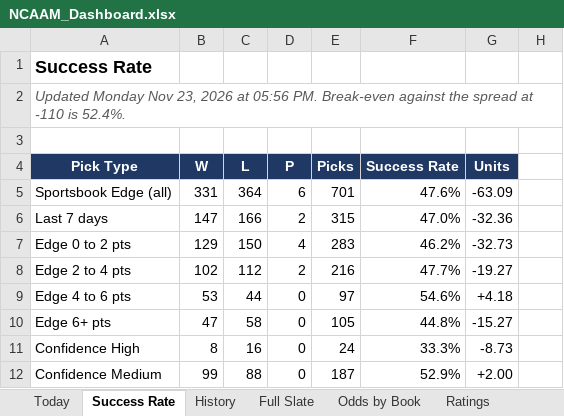
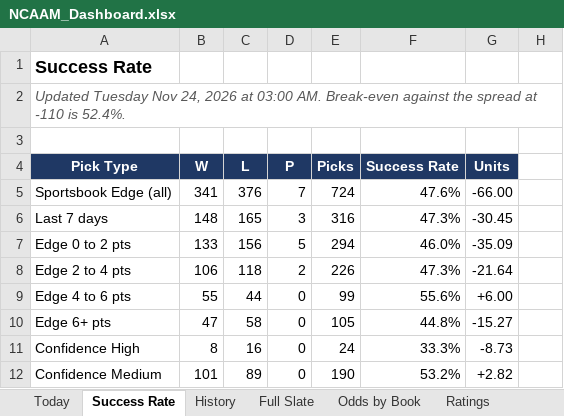
Before and after one commit to coltenmorris/ncaam-model, an Excel workbook: docs/NCAAM_Dashboard.xlsx, sheet Success Rate, drawn as a sheet; only a part is shown; values as stored, in another font and other column widths than the file's, no borders; charts and pictures not drawn; the diff covers the shown part only; the diff names each change by its address in the sheet, - before the commit and + after, or states it on an @@ line.

```diff
--- a/docs/NCAAM_Dashboard.xlsx (sheet Success Rate)
+++ b/docs/NCAAM_Dashboard.xlsx (sheet Success Rate)
-A2 (Pick Type): Updated Monday Nov 23, 2026 at 05:56 PM. Break-even against…
+A2 (Pick Type): Updated Tuesday Nov 24, 2026 at 03:00 AM. Break-even against…
-B5 (W): 331
+B5 (W): 341
-C5 (L): 364
+C5 (L): 376
-D5 (P): 6
+D5 (P): 7
-E5 (Picks): 701
+E5 (Picks): 724
-G5 (Units): -63.09
+G5 (Units): -66.00
-B6 (W): 147
+B6 (W): 148
-C6 (L): 166
+C6 (L): 165
-D6 (P): 2
+D6 (P): 3
-E6 (Picks): 315
+E6 (Picks): 316
-F6 (Success Rate): 47.0%
+F6 (Success Rate): 47.3%
-G6 (Units): -32.36
+G6 (Units): -30.45
-B7 (W): 129
+B7 (W): 133
-C7 (L): 150
+C7 (L): 156
-D7 (P): 4
+D7 (P): 5
-E7 (Picks): 283
+E7 (Picks): 294
-F7 (Success Rate): 46.2%
+F7 (Success Rate): 46.0%
-G7 (Units): -32.73
+G7 (Units): -35.09
-B8 (W): 102
+B8 (W): 106
-C8 (L): 112
+C8 (L): 118
-E8 (Picks): 216
+E8 (Picks): 226
-F8 (Success Rate): 47.7%
+F8 (Success Rate): 47.3%
-G8 (Units): -19.27
+G8 (Units): -21.64
-B9 (W): 53
+B9 (W): 55
-E9 (Picks): 97
+E9 (Picks): 99
-F9 (Success Rate): 54.6%
+F9 (Success Rate): 55.6%
-G9 (Units): +4.18
+G9 (Units): +6.00
-B12 (W): 99
+B12 (W): 101
-C12 (L): 88
+C12 (L): 89
-E12 (Picks): 187
+E12 (Picks): 190
-F12 (Success Rate): 52.9%
+F12 (Success Rate): 53.2%
-G12 (Units): +2.00
+G12 (Units): +2.82
```
Also changed, not shown: 32 edited cells elsewhere in this sheet, sheet Odds by Book, sheet Full Slate, sheet Ratings, sheet History, sheet Today, sheet Run Log, 7 other files.
